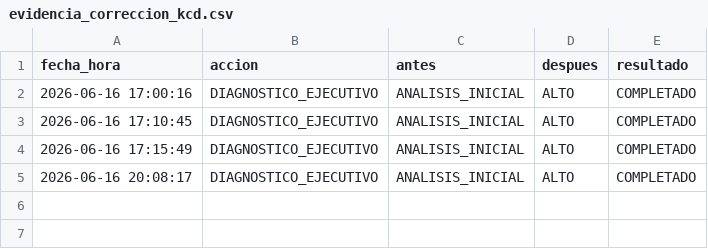
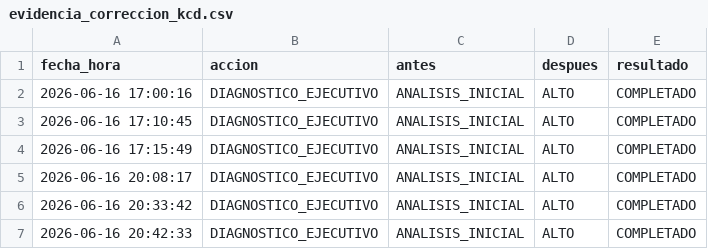
Before and after one commit to miltonmtk/kcd-server-cloud, a CSV file: evidencia_correccion_kcd.csv, drawn as a sheet; the diff names each change by its address in the sheet, - before the commit and + after, or states it on an @@ line.

```diff
--- a/evidencia_correccion_kcd.csv
+++ b/evidencia_correccion_kcd.csv
+row 6: 2026-06-16 20:33:42 | DIAGNOSTICO_EJECUTIVO | ANALISIS_INICIAL | ALTO | COMPLETADO
+row 7: 2026-06-16 20:42:33 | DIAGNOSTICO_EJECUTIVO | ANALISIS_INICIAL | ALTO | COMPLETADO
```
Also changed, not shown: bitacora_kcd.csv, evidencia_chrome_kcd.csv, 2 other files.
